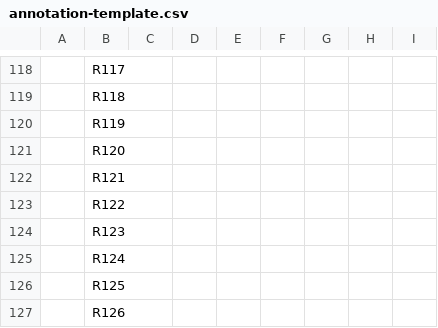
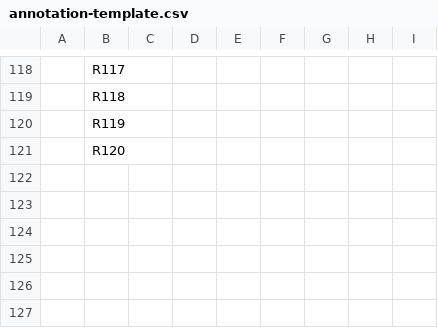
Before and after one commit to ThanhDat2505/QualityCheck, a CSV file: quality-gate-research/data/annotations/annotation-template.csv, drawn as a sheet; only a part is shown, gaps mark what is left out; the diff names each change by its address in the sheet, - before the commit and + after, or states it on an @@ line.

```diff
--- a/quality-gate-research/data/annotations/annotation-template.csv
+++ b/quality-gate-research/data/annotations/annotation-template.csv
-row 122:  | R121
-row 123:  | R122
-row 124:  | R123
-row 125:  | R124
-row 126:  | R125
-row 127:  | R126
```
Also changed, not shown: quality-gate-research/data/sampled/requirements.csv, 9 other files.
